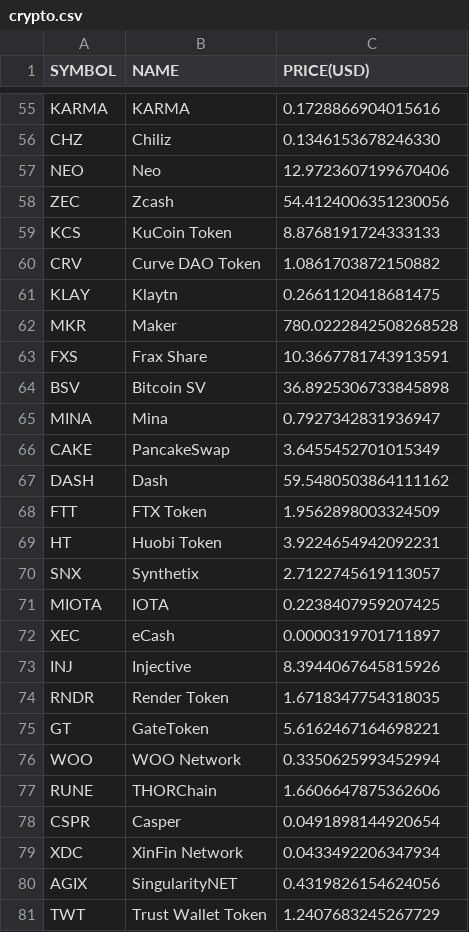
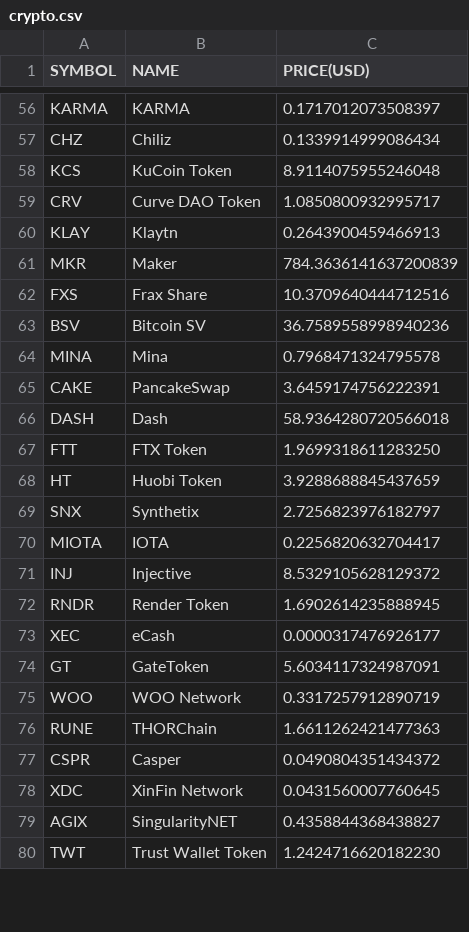
Before and after one commit to chrisliti/Crypto-Test, a CSV file: crypto.csv, drawn as a sheet; only a part is shown, gaps mark what is left out; removed rows and columns are numbered as before the commit, all else as after; the diff covers the shown part only; the diff names each change by its address in the sheet, - before the commit and + after, or states it on an @@ line.

```diff
--- a/crypto.csv
+++ b/crypto.csv
-C56 (PRICE(USD)): 0.1728866904015616
+C56 (PRICE(USD)): 0.1717012073508397
-C57 (PRICE(USD)): 0.1346153678246330
+C57 (PRICE(USD)): 0.1339914999086434
-row 57: NEO | Neo | 12.9723607199670406
-row 58: ZEC | Zcash | 54.4124006351230056
-C58 (PRICE(USD)): 8.8768191724333133
+C58 (PRICE(USD)): 8.9114075955246048
-C59 (PRICE(USD)): 1.0861703872150882
+C59 (PRICE(USD)): 1.0850800932995717
-C60 (PRICE(USD)): 0.2661120418681475
+C60 (PRICE(USD)): 0.2643900459466913
-C61 (PRICE(USD)): 780.0222842508268528
+C61 (PRICE(USD)): 784.3636141637200839
-C62 (PRICE(USD)): 10.3667781743913591
+C62 (PRICE(USD)): 10.3709640444712516
-C63 (PRICE(USD)): 36.8925306733845898
+C63 (PRICE(USD)): 36.7589558998940236
-C64 (PRICE(USD)): 0.7927342831936947
+C64 (PRICE(USD)): 0.7968471324795578
-C65 (PRICE(USD)): 3.6455452701015349
+C65 (PRICE(USD)): 3.6459174756222391
-C66 (PRICE(USD)): 59.5480503864111162
+C66 (PRICE(USD)): 58.9364280720566018
-C67 (PRICE(USD)): 1.9562898003324509
+C67 (PRICE(USD)): 1.9699318611283250
-C68 (PRICE(USD)): 3.9224654942092231
+C68 (PRICE(USD)): 3.9288688845437659
-C69 (PRICE(USD)): 2.7122745619113057
+C69 (PRICE(USD)): 2.7256823976182797
-C70 (PRICE(USD)): 0.2238407959207425
+C70 (PRICE(USD)): 0.2256820632704417
-row 72: XEC | eCash | 0.0000319701711897
-C71 (PRICE(USD)): 8.3944067645815926
+C71 (PRICE(USD)): 8.5329105628129372
-C72 (PRICE(USD)): 1.6718347754318035
+C72 (PRICE(USD)): 1.6902614235888945
+row 73: XEC | eCash | 0.0000317476926177
-C74 (PRICE(USD)): 5.6162467164698221
+C74 (PRICE(USD)): 5.6034117324987091
-C75 (PRICE(USD)): 0.3350625993452994
+C75 (PRICE(USD)): 0.3317257912890719
-C76 (PRICE(USD)): 1.6606647875362606
+C76 (PRICE(USD)): 1.6611262421477363
-C77 (PRICE(USD)): 0.0491898144920654
+C77 (PRICE(USD)): 0.0490804351434372
-C78 (PRICE(USD)): 0.0433492206347934
+C78 (PRICE(USD)): 0.0431560007760645
-C79 (PRICE(USD)): 0.4319826154624056
+C79 (PRICE(USD)): 0.4358844368438827
-C80 (PRICE(USD)): 1.2407683245267729
+C80 (PRICE(USD)): 1.2424716620182230
```
Also changed, not shown: 8 added rows, 6 removed rows and 67 edited cells elsewhere in this file, crypto dated.csv.
